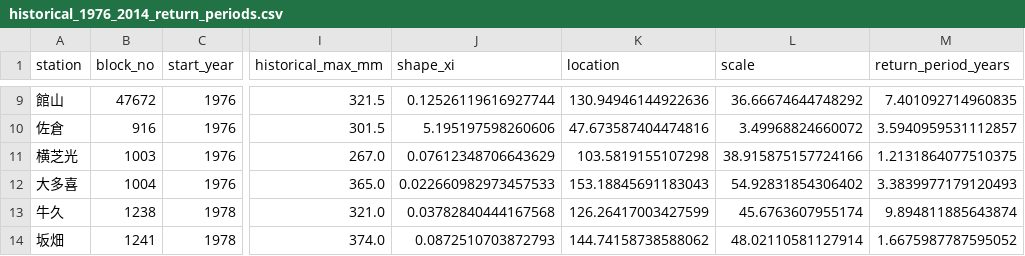
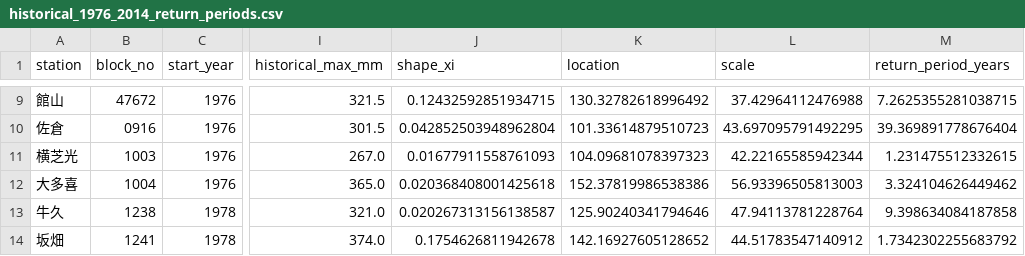
Before and after one commit to wm-ytakano/chiba-heavy-rain, a CSV file: results/historical_1976_2014_return_periods.csv, drawn as a sheet; only a part is shown, gaps mark what is left out; the diff covers the shown part only; the diff names each change by its address in the sheet, - before the commit and + after, or states it on an @@ line.

```diff
--- a/results/historical_1976_2014_return_periods.csv
+++ b/results/historical_1976_2014_return_periods.csv
-J9 (shape_xi): 0.12526119616927744
+J9 (shape_xi): 0.12432592851934715
-K9 (location): 130.94946144922636
+K9 (location): 130.32782618996492
-L9 (scale): 36.66674644748292
+L9 (scale): 37.42964112476988
-M9 (return_period_years): 7.401092714960835
+M9 (return_period_years): 7.2625355281038715
-B10 (block_no): 916
+B10 (block_no): 0916
-J10 (shape_xi): 5.195197598260606
+J10 (shape_xi): 0.042852503948962804
-K10 (location): 47.673587404474816
+K10 (location): 101.33614879510723
-L10 (scale): 3.49968824660072
+L10 (scale): 43.697095791492295
-M10 (return_period_years): 3.5940959531112857
+M10 (return_period_years): 39.369891778676404
-J11 (shape_xi): 0.07612348706643629
+J11 (shape_xi): 0.01677911558761093
-K11 (location): 103.5819155107298
+K11 (location): 104.09681078397323
-L11 (scale): 38.915875157724166
+L11 (scale): 42.22165585942344
-M11 (return_period_years): 1.2131864077510375
+M11 (return_period_years): 1.231475512332615
-J12 (shape_xi): 0.022660982973457533
+J12 (shape_xi): 0.020368408001425618
-K12 (location): 153.18845691183043
+K12 (location): 152.37819986538386
-L12 (scale): 54.92831854306402
+L12 (scale): 56.93396505813003
-M12 (return_period_years): 3.3839977179120493
+M12 (return_period_years): 3.324104626449462
-J13 (shape_xi): 0.03782840444167568
+J13 (shape_xi): 0.020267313156138587
-K13 (location): 126.26417003427599
+K13 (location): 125.90240341794646
-L13 (scale): 45.6763607955174
+L13 (scale): 47.94113781228764
-M13 (return_period_years): 9.894811885643874
+M13 (return_period_years): 9.398634084187858
-J14 (shape_xi): 0.0872510703872793
+J14 (shape_xi): 0.1754626811942678
-K14 (location): 144.74158738588062
+K14 (location): 142.16927605128652
-L14 (scale): 48.02110581127914
+L14 (scale): 44.51783547140912
-M14 (return_period_years): 1.6675987787595052
+M14 (return_period_years): 1.7342302255683792
```
Also changed, not shown: 32 edited cells elsewhere in this file, results/station_return_periods.csv, 9 other files.
